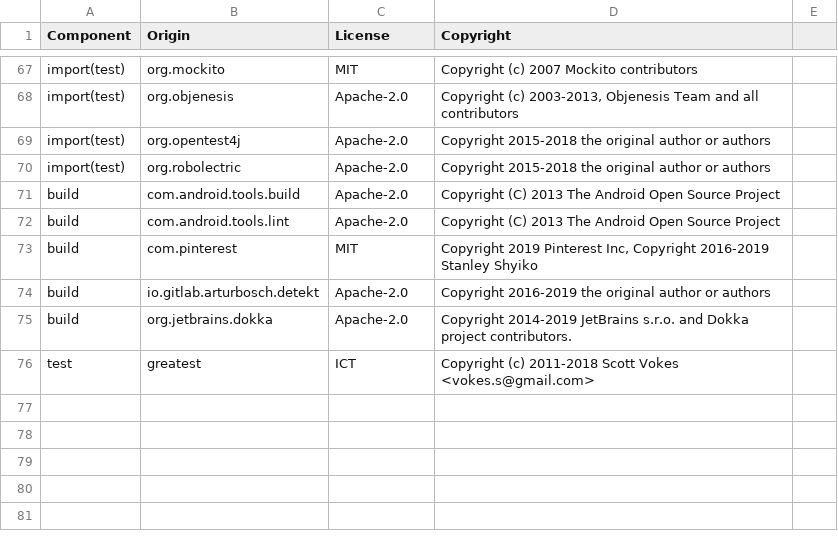
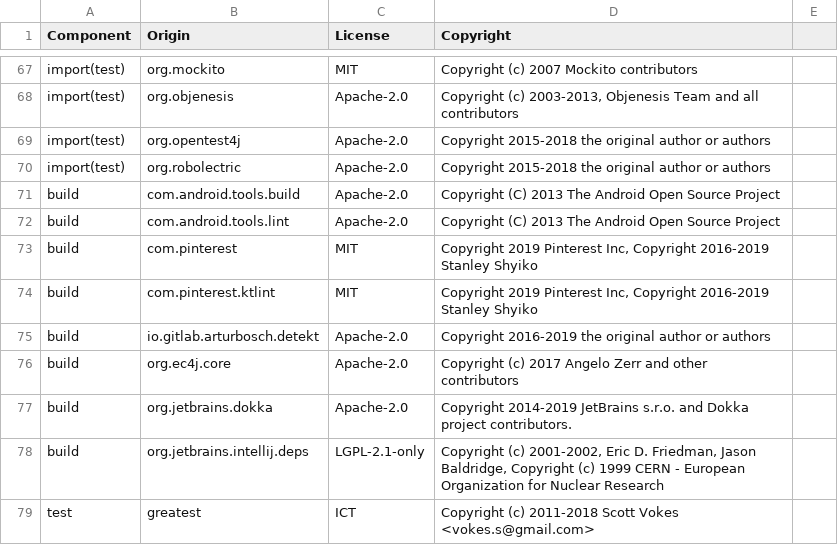
Before and after one commit to DataDog/dd-sdk-android, a CSV file: LICENSE-3rdparty.csv, drawn as a sheet; only a part is shown, gaps mark what is left out; the diff names each change by its address in the sheet, - before the commit and + after, or states it on an @@ line.

```diff
--- a/LICENSE-3rdparty.csv
+++ b/LICENSE-3rdparty.csv
+row 74: build | com.pinterest.ktlint | MIT | Copyright 2019 Pinterest Inc, Copyright 2016-2019 Stanley Shyiko
+row 76: build | org.ec4j.core | Apache-2.0 | Copyright (c) 2017 Angelo Zerr and other contributors
+row 78: build | org.jetbrains.intellij.deps | LGPL-2.1-only | Copyright (c) 2001-2002, Eric D. Friedman, Jason Baldridge, Copyright (c) 1999 CERN - European Organization for Nuclear Research
```
Also changed, not shown: 24 other files.
